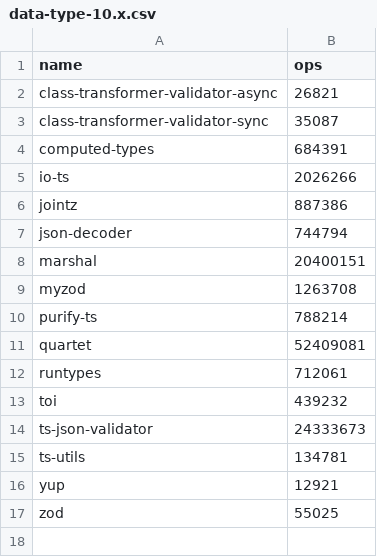
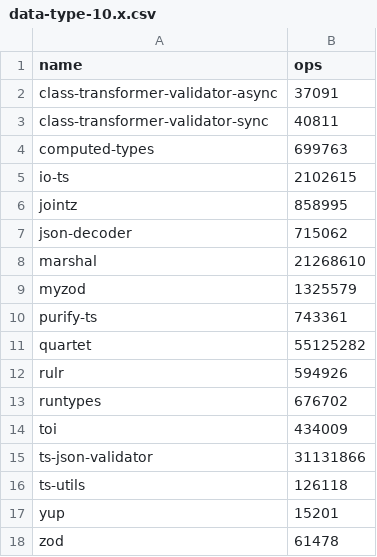
Before and after one commit to moltar/typescript-runtime-type-benchmarks, a CSV file: results/data-type-10.x.csv, drawn as a sheet.

```diff
--- a/results/data-type-10.x.csv
+++ b/results/data-type-10.x.csv
@@ -1,17 +1,18 @@
 name,ops
-class-transformer-validator-async,26821
-class-transformer-validator-sync,35087
-computed-types,684391
-io-ts,2026266
-jointz,887386
-json-decoder,744794
-marshal,20400151
-myzod,1263708
-purify-ts,788214
-quartet,52409081
-runtypes,712061
-toi,439232
-ts-json-validator,24333673
-ts-utils,134781
-yup,12921
-zod,55025
+class-transformer-validator-async,37091
+class-transformer-validator-sync,40811
+computed-types,699763
+io-ts,2102615
+jointz,858995
+json-decoder,715062
+marshal,21268610
+myzod,1325579
+purify-ts,743361
+quartet,55125282
+rulr,594926
+runtypes,676702
+toi,434009
+ts-json-validator,31131866
+ts-utils,126118
+yup,15201
+zod,61478
```
Also changed, not shown: results/data-type-sans-outliers-10.x.csv, 4 other files.
